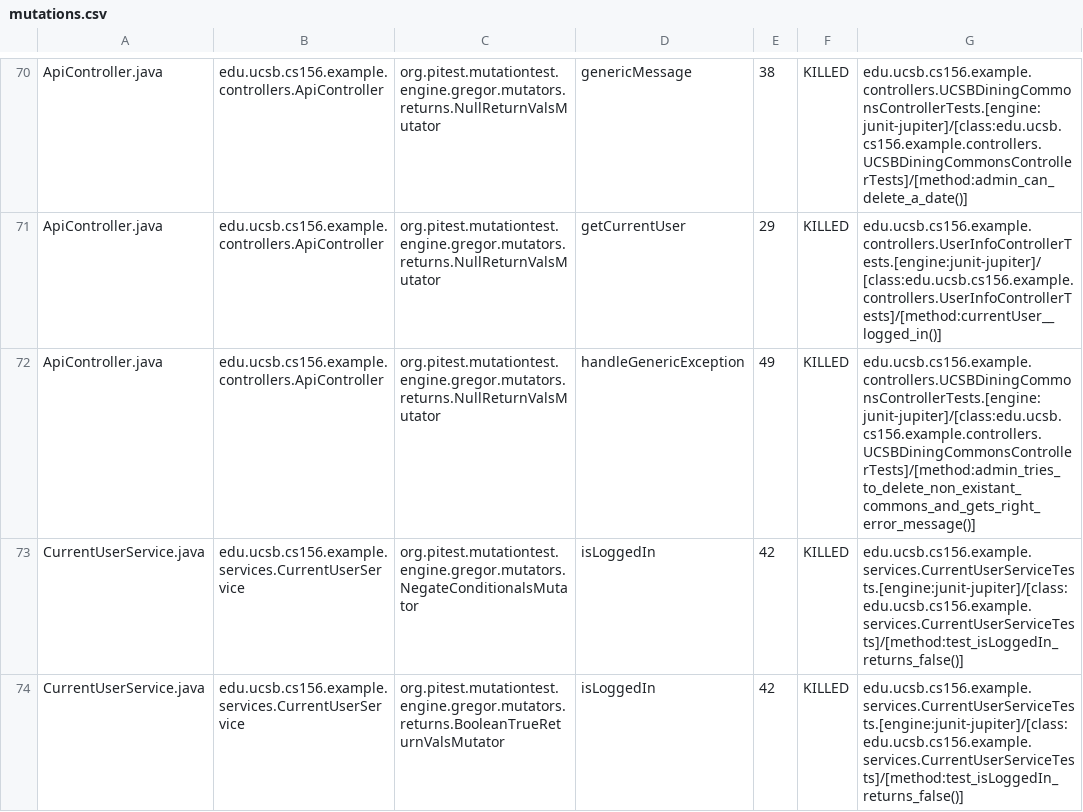
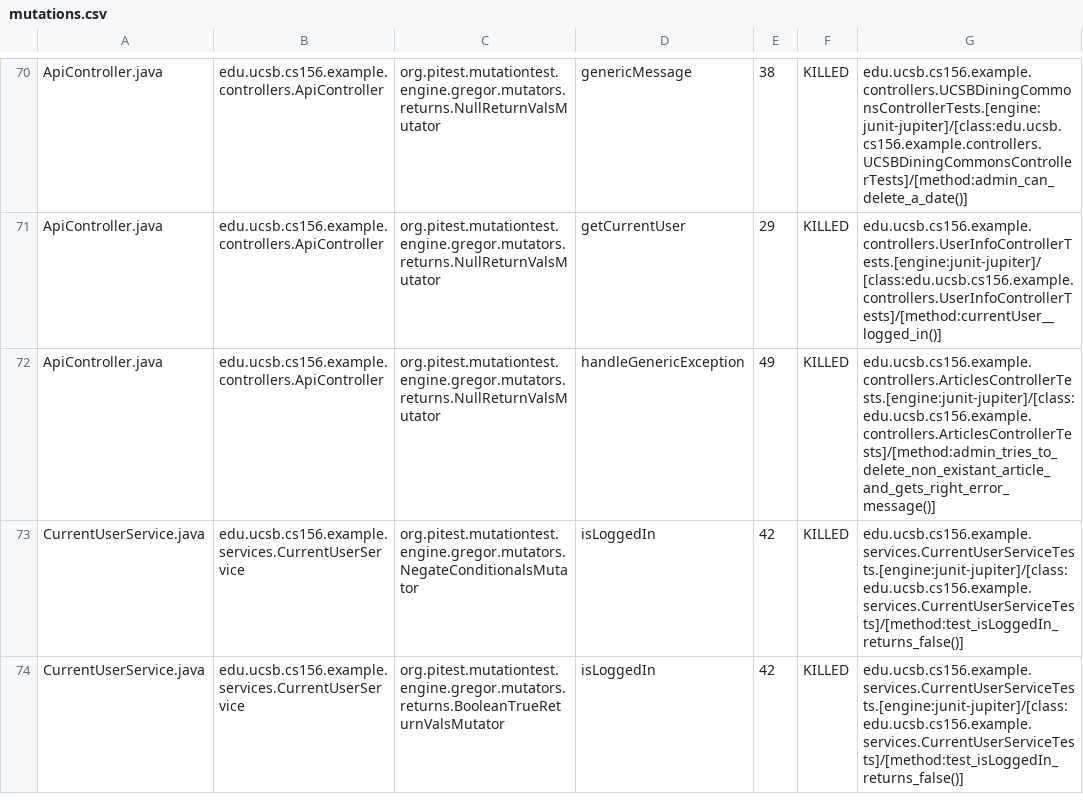
Before and after one commit to ucsb-cs156-s24/team03-s24-4pm-5, a CSV file: prs/81/pitest/mutations.csv, drawn as a sheet; only a part is shown, gaps mark what is left out.

Commit message:
Deploying to gh-pages from @ ucsb-cs156-s24/team03-s24-4pm-5@cdeb178649f8d815b74dda8805213ab8ef7d4ca9 🚀

```diff
--- a/prs/81/pitest/mutations.csv
+++ b/prs/81/pitest/mutations.csv
@@ -71,3 +71,3 @@ ApiController.java,edu.ucsb.cs156.example.controllers.ApiController,org.pitest.m
 ApiController.java,edu.ucsb.cs156.example.controllers.ApiController,org.pitest.mutationtest.engine.gregor.mutators.returns.NullReturnValsMutator,getCurrentUser,29,KILLED,edu.ucsb.cs156.example.controllers.UserInfoControllerTests.[engine:junit-jupiter]/[class:edu.ucsb.cs156.example.controllers.UserInfoControllerTests]/[method:currentUser__logged_in()]
-ApiController.java,edu.ucsb.cs156.example.controllers.ApiController,org.pitest.mutationtest.engine.gregor.mutators.returns.NullReturnValsMutator,handleGenericException,49,KILLED,edu.ucsb.cs156.example.controllers.UCSBDiningCommonsControllerTests.[engine:junit-jupiter]/[class:edu.ucsb.cs156.example.controllers.UCSBDiningCommonsControllerTests]/[method:admin_tries_to_delete_non_existant_commons_and_gets_right_error_message()]
+ApiController.java,edu.ucsb.cs156.example.controllers.ApiController,org.pitest.mutationtest.engine.gregor.mutators.returns.NullReturnValsMutator,handleGenericException,49,KILLED,edu.ucsb.cs156.example.controllers.ArticlesControllerTests.[engine:junit-jupiter]/[class:edu.ucsb.cs156.example.controllers.ArticlesControllerTests]/[method:admin_tries_to_delete_non_existant_article_and_gets_right_error_message()]
 CurrentUserService.java,edu.ucsb.cs156.example.services.CurrentUserService,org.pitest.mutationtest.engine.gregor.mutators.NegateConditionalsMutator,isLoggedIn,42,KILLED,edu.ucsb.cs156.example.services.CurrentUserServiceTests.[engine:junit-jupiter]/[class:edu.ucsb.cs156.example.services.CurrentUserServiceTests]/[method:test_isLoggedIn_returns_false()]
```
Also changed, not shown: 13 other files.
